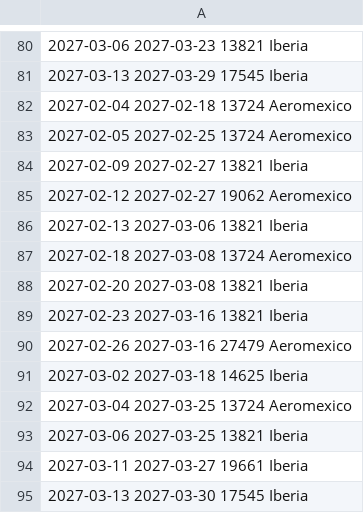
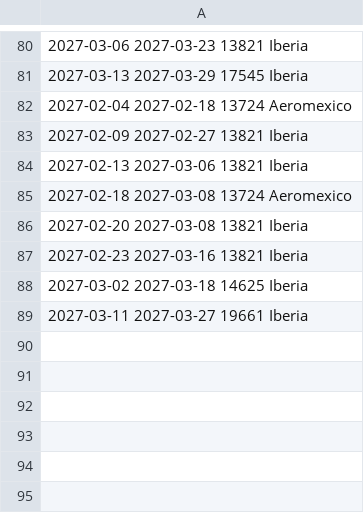
Before and after one commit to franciscojma97/vuelo-alerta, a TSV file: estado/madrid.tsv, drawn as a sheet; only a part is shown, gaps mark what is left out; the diff names each change by its address in the sheet, - before the commit and + after, or states it on an @@ line.

```diff
--- a/estado/madrid.tsv
+++ b/estado/madrid.tsv
-row 83: 2027-02-05 2027-02-25 13724 Aeromexico
-row 85: 2027-02-12 2027-02-27 19062 Aeromexico
-row 90: 2027-02-26 2027-03-16 27479 Aeromexico
-row 92: 2027-03-04 2027-03-25 13724 Aeromexico
-row 93: 2027-03-06 2027-03-25 13821 Iberia
-row 95: 2027-03-13 2027-03-30 17545 Iberia
```
Also changed, not shown: 2 other files.
